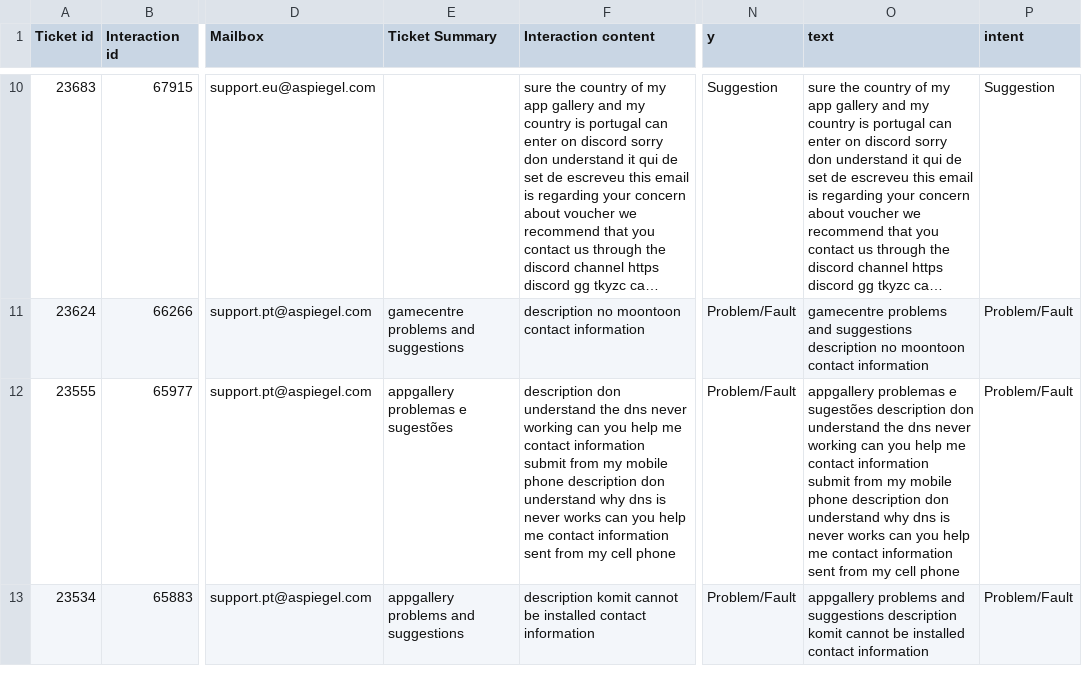
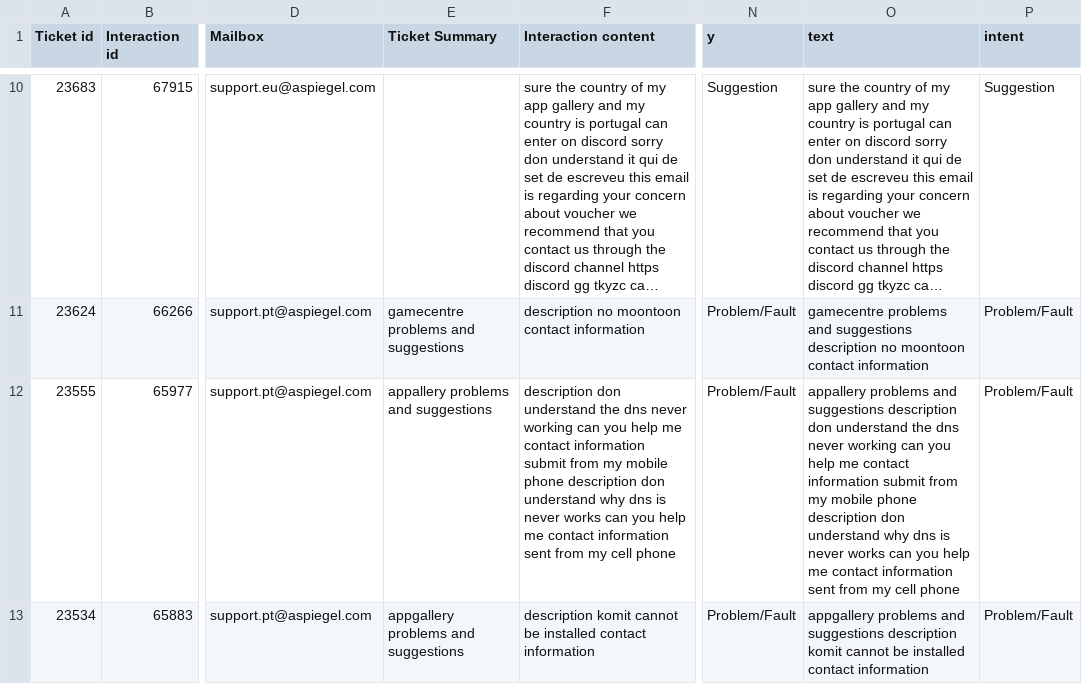
Before and after one commit to bobiseo/ene_evalu, a CSV file: out/cleaned_data_preview.csv, drawn as a sheet; only a part is shown, gaps mark what is left out; long unchanged cells end in …; the diff covers the shown part only; the diff names each change by its address in the sheet, - before the commit and + after, or states it on an @@ line.

```diff
--- a/out/cleaned_data_preview.csv
+++ b/out/cleaned_data_preview.csv
-E12 (Ticket Summary): appgallery problemas e sugestões
+E12 (Ticket Summary): appallery problems and suggestions
-O12 (text): appgallery problemas e sugestões description don…
+O12 (text): appallery problems and suggestions description don…
```
Also changed, not shown: 16 edited cells elsewhere in this file, out/predictions_chained_rf.csv, 6 other files.
